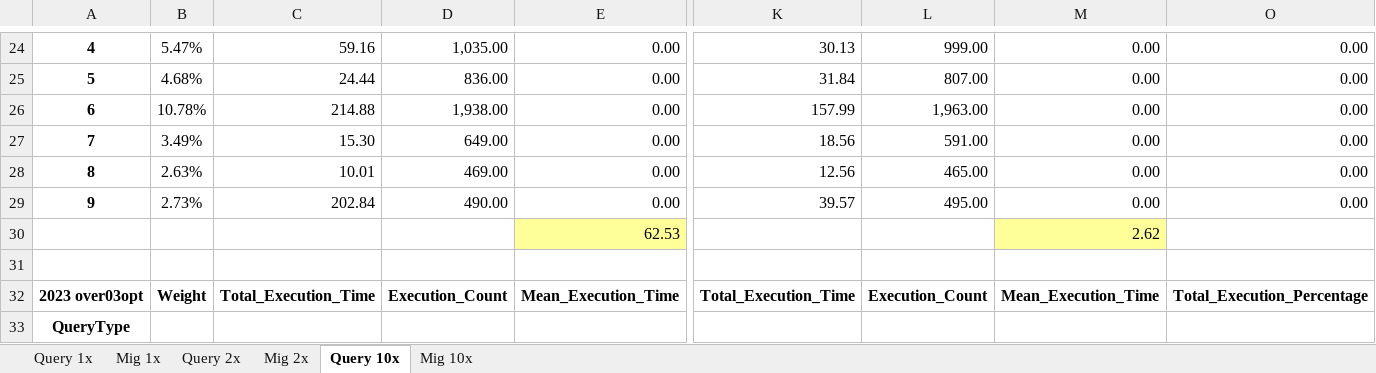
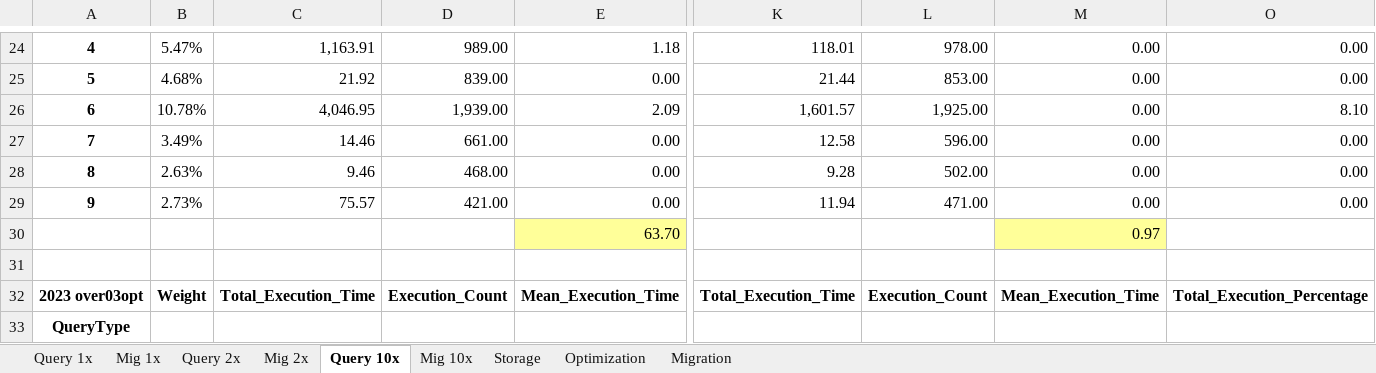
Before and after one commit to enricogallinucci/nosql-refactoring, an Excel workbook: results/Results.xlsx, sheet Query 10x, drawn as a sheet; only a part is shown, gaps mark what is left out; values as stored, in another font and other column widths than the file's, no borders; removed rows and columns are numbered as before the commit, all else as after; rows hold the shown columns only; the diff covers the shown part only; the diff names each change by its address in the sheet, - before the commit and + after, or states it on an @@ line.

Commit message:
updated Results.xlsx with summaries and with 10x run with 11K queries and 10 migrations

```diff
--- a/results/Results.xlsx (sheet Query 10x)
+++ b/results/Results.xlsx (sheet Query 10x)
+sheet tab: Storage
+sheet tab: Optimization
+sheet tab: Migration
-C24: 59.16
+C24: 1,163.91
-D24: 1,035.00
+D24: 989.00
-E24: 0.00
+E24: 1.18
-K24: 30.13
+K24: 118.01
-L24: 999.00
+L24: 978.00
-C25: 24.44
+C25: 21.92
-D25: 836.00
+D25: 839.00
-K25: 31.84
+K25: 21.44
-L25: 807.00
+L25: 853.00
-C26: 214.88
+C26: 4,046.95
-D26: 1,938.00
+D26: 1,939.00
-E26: 0.00
+E26: 2.09
-K26: 157.99
+K26: 1,601.57
-L26: 1,963.00
+L26: 1,925.00
-O26: 0.00
+O26: 8.10
-C27: 15.30
+C27: 14.46
-D27: 649.00
+D27: 661.00
-K27: 18.56
+K27: 12.58
-L27: 591.00
+L27: 596.00
-C28: 10.01
+C28: 9.46
-D28: 469.00
+D28: 468.00
-K28: 12.56
+K28: 9.28
-L28: 465.00
+L28: 502.00
-C29: 202.84
+C29: 75.57
-D29: 490.00
+D29: 421.00
-K29: 39.57
+K29: 11.94
-L29: 495.00
+L29: 471.00
-row 30:  |  |  |  | 62.53 |  |  | 2.62
+row 30:  |  |  |  | 63.70 |  |  | 0.97
```
Also changed, not shown: 1 added row, 1 removed row and 211 edited cells elsewhere in this sheet, sheet Mig 10x, hidden cells.
